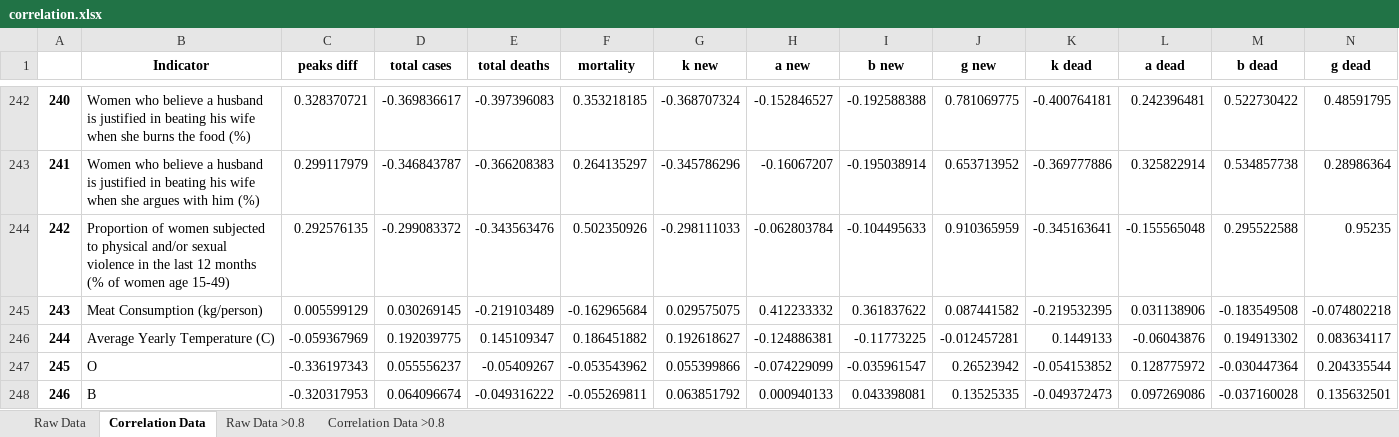
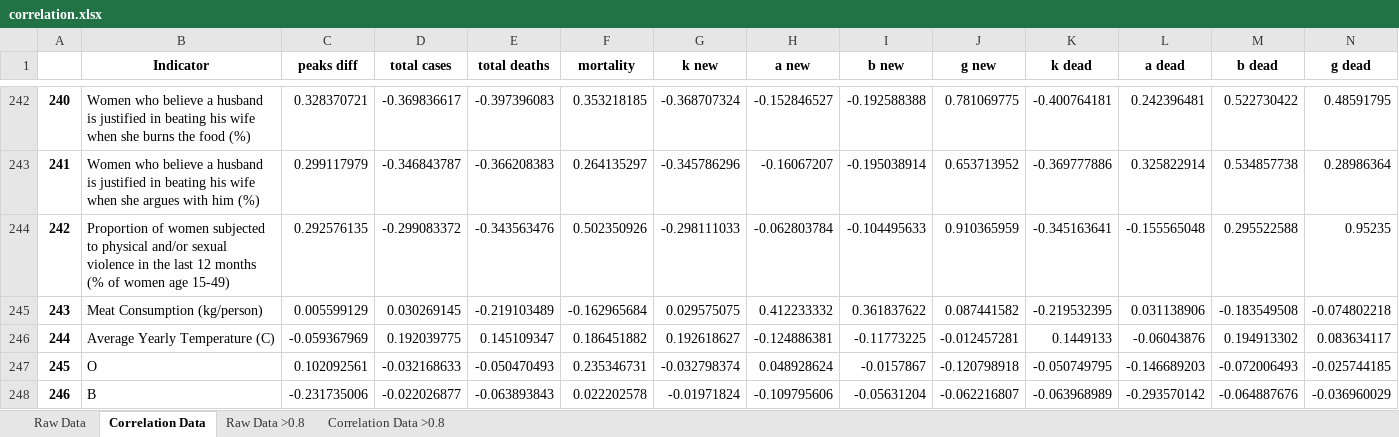
Before and after one commit to shreshthtuli/covid-19-prediction, an Excel workbook: results/correlation.xlsx, sheet Correlation Data, drawn as a sheet; only a part is shown, gaps mark what is left out; values as stored, in another font and other column widths than the file's, no borders; conditional formats not drawn; the diff covers the shown part only; the diff names each change by its address in the sheet, - before the commit and + after, or states it on an @@ line.

Commit message:
Updated correlation results

```diff
--- a/results/correlation.xlsx (sheet Correlation Data)
+++ b/results/correlation.xlsx (sheet Correlation Data)
-C247 (peaks diff): -0.336197343
+C247 (peaks diff): 0.102092561
-D247 (total cases): 0.055556237
+D247 (total cases): -0.032168633
-E247 (total deaths): -0.05409267
+E247 (total deaths): -0.050470493
-F247 (mortality): -0.053543962
+F247 (mortality): 0.235346731
-G247 (k new): 0.055399866
+G247 (k new): -0.032798374
-H247 (a new): -0.074229099
+H247 (a new): 0.048928624
-I247 (b new): -0.035961547
+I247 (b new): -0.0157867
-J247 (g new): 0.26523942
+J247 (g new): -0.120798918
-K247 (k dead): -0.054153852
+K247 (k dead): -0.050749795
-L247 (a dead): 0.128775972
+L247 (a dead): -0.146689203
-M247 (b dead): -0.030447364
+M247 (b dead): -0.072006493
-N247 (g dead): 0.204335544
+N247 (g dead): -0.025744185
-C248 (peaks diff): -0.320317953
+C248 (peaks diff): -0.231735006
-D248 (total cases): 0.064096674
+D248 (total cases): -0.022026877
-E248 (total deaths): -0.049316222
+E248 (total deaths): -0.063893843
-F248 (mortality): -0.055269811
+F248 (mortality): 0.022202578
-G248 (k new): 0.063851792
+G248 (k new): -0.01971824
-H248 (a new): 0.000940133
+H248 (a new): -0.109795606
-I248 (b new): 0.043398081
+I248 (b new): -0.05631204
-J248 (g new): 0.13525335
+J248 (g new): -0.062216807
-K248 (k dead): -0.049372473
+K248 (k dead): -0.063968989
-L248 (a dead): 0.097269086
+L248 (a dead): -0.293570142
-M248 (b dead): -0.037160028
+M248 (b dead): -0.064887676
-N248 (g dead): 0.135632501
+N248 (g dead): -0.036960029
```
Also changed, not shown: 108 edited cells elsewhere in this sheet, sheet Raw Data, sheet Raw Data >0.8, sheet Correlation Data >0.8, datasets/strains.xlsx, 1 other file.
